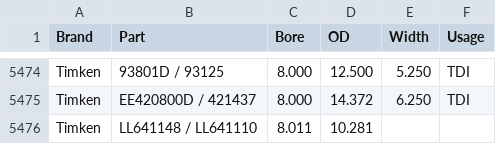
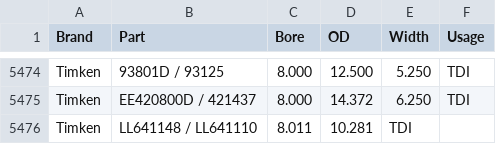
Before and after one commit to Firefox8407/BearingPro-Data, a CSV file: bearings_final_production.csv, drawn as a sheet; only a part is shown, gaps mark what is left out.

Commit message:
bearings_final_production

```diff
--- a/bearings_final_production.csv
+++ b/bearings_final_production.csv
@@ -5475,2 +5475,2 @@ Timken,93801D / 93125,8.000,12.500,5.250,TDI
 Timken,EE420800D / 421437,8.000,14.372,6.250,TDI
-Timken,LL641148 / LL641110,8.011,10.281,
+Timken,LL641148 / LL641110,8.011,10.281,TDI
```
